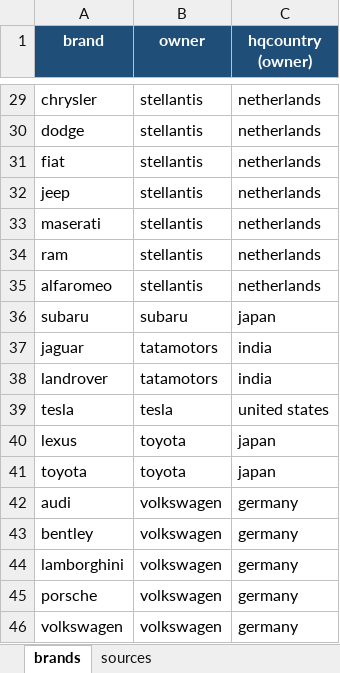
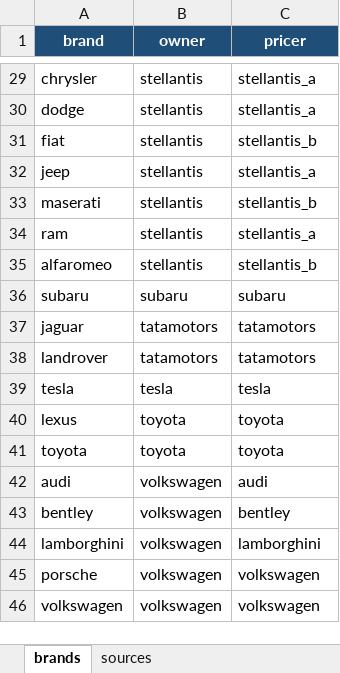
Before and after one commit to luke-heeney/auto_tariffs, an Excel workbook: post_est/data/raw/brand_owner_hq.xlsx, sheet brands, drawn as a sheet; only a part is shown, gaps mark what is left out; values as stored, in another font and other column widths than the file's, no borders; table styles not drawn; the diff covers the shown part only; the diff names each change by its address in the sheet, - before the commit and + after, or states it on an @@ line.

Commit message:
Use pricer-based ownership for costs; keep owner for reporting

```diff
--- a/post_est/data/raw/brand_owner_hq.xlsx (sheet brands)
+++ b/post_est/data/raw/brand_owner_hq.xlsx (sheet brands)
-C1: hqcountry (owner)
+C1: pricer
-C29:C30 (pricer): netherlands
+C29:C30 (pricer): stellantis_a
-C31 (pricer): netherlands
+C31 (pricer): stellantis_b
-C32 (pricer): netherlands
+C32 (pricer): stellantis_a
-C33 (pricer): netherlands
+C33 (pricer): stellantis_b
-C34 (pricer): netherlands
+C34 (pricer): stellantis_a
-C35 (pricer): netherlands
+C35 (pricer): stellantis_b
-C36 (pricer): japan
+C36 (pricer): subaru
-C37:C38 (pricer): india
+C37:C38 (pricer): tatamotors
-C39 (pricer): united states
+C39 (pricer): tesla
-C40:C41 (pricer): japan
+C40:C41 (pricer): toyota
-C42 (pricer): germany
+C42 (pricer): audi
-C43 (pricer): germany
+C43 (pricer): bentley
-C44 (pricer): germany
+C44 (pricer): lamborghini
-C45:C46 (pricer): germany
+C45:C46 (pricer): volkswagen
```
Also changed, not shown: 27 edited cells elsewhere in this sheet, 7 other files.
